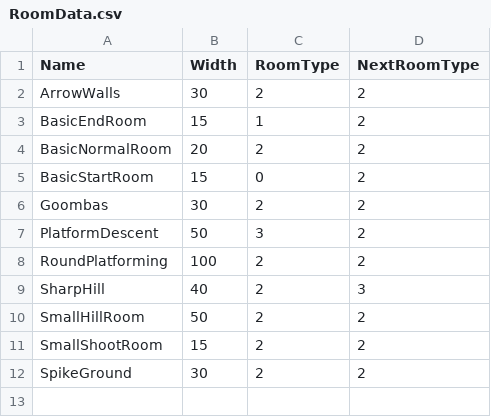
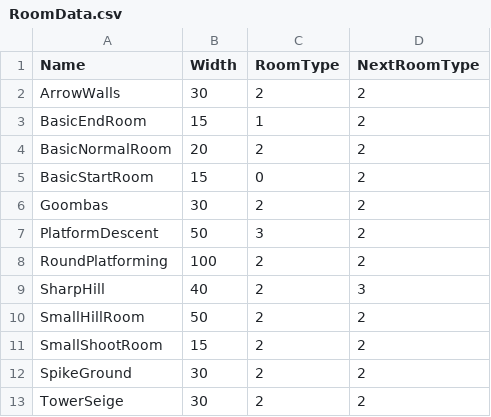
Before and after one commit to werignac/Environmental-Shenanigans, a CSV file: Data/RoomData.csv, drawn as a sheet; the diff names each change by its address in the sheet, - before the commit and + after, or states it on an @@ line.

```diff
--- a/Data/RoomData.csv
+++ b/Data/RoomData.csv
+row 13: TowerSeige | 30 | 2 | 2
```
Also changed, not shown: 5 other files.
